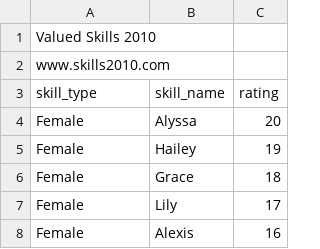
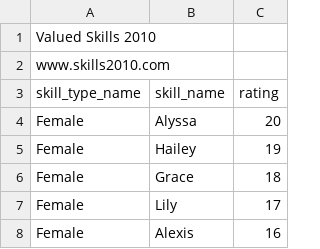
Before and after one commit to LovinSpoonful/IS607-Project3, a CSV file: skills2010.csv, drawn as a sheet; only a part is shown.

Commit message:
fixed name

```diff
--- a/skills2010.csv
+++ b/skills2010.csv
@@ -2,3 +2,3 @@ Valued Skills 2010,,
 www.skills2010.com,,
-skill_type,skill_name,rating
+skill_type_name,skill_name,rating
 Female,Alyssa,20
```
Also changed, not shown: skills2013.csv, skills2014.csv.
